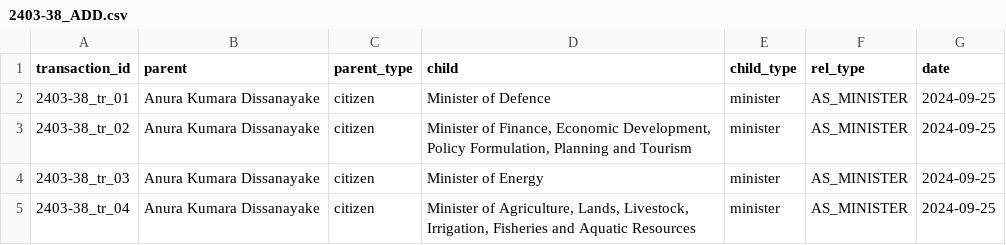
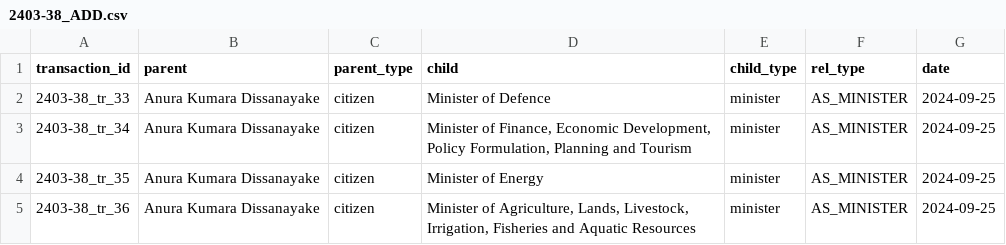
Before and after one commit to LDFLK/opengov_nexoan, a CSV file: data/orgchart/Anura Kumara Dissanayake/2024-09-25/2403-38/2403-38_ADD.csv, drawn as a sheet.

```diff
--- a/data/orgchart/Anura Kumara Dissanayake/2024-09-25/2403-38/2403-38_ADD.csv
+++ b/data/orgchart/Anura Kumara Dissanayake/2024-09-25/2403-38/2403-38_ADD.csv
@@ -1,5 +1,5 @@
 transaction_id,parent,parent_type,child,child_type,rel_type,date
-2403-38_tr_01,Anura Kumara Dissanayake,citizen,Minister of Defence,minister,AS_MINISTER,2024-09-25
-2403-38_tr_02,Anura Kumara Dissanayake,citizen,"Minister of Finance, Economic Development, Policy Formulation, Planning and Tourism",minister,AS_MINISTER,2024-09-25
-2403-38_tr_03,Anura Kumara Dissanayake,citizen,Minister of Energy,minister,AS_MINISTER,2024-09-25
-2403-38_tr_04,Anura Kumara Dissanayake,citizen,"Minister of Agriculture, Lands, Livestock, Irrigation, Fisheries and Aquatic Resources",minister,AS_MINISTER,2024-09-25
+2403-38_tr_33,Anura Kumara Dissanayake,citizen,Minister of Defence,minister,AS_MINISTER,2024-09-25
+2403-38_tr_34,Anura Kumara Dissanayake,citizen,"Minister of Finance, Economic Development, Policy Formulation, Planning and Tourism",minister,AS_MINISTER,2024-09-25
+2403-38_tr_35,Anura Kumara Dissanayake,citizen,Minister of Energy,minister,AS_MINISTER,2024-09-25
+2403-38_tr_36,Anura Kumara Dissanayake,citizen,"Minister of Agriculture, Lands, Livestock, Irrigation, Fisheries and Aquatic Resources",minister,AS_MINISTER,2024-09-25
```
Also changed, not shown: 16 other files.
